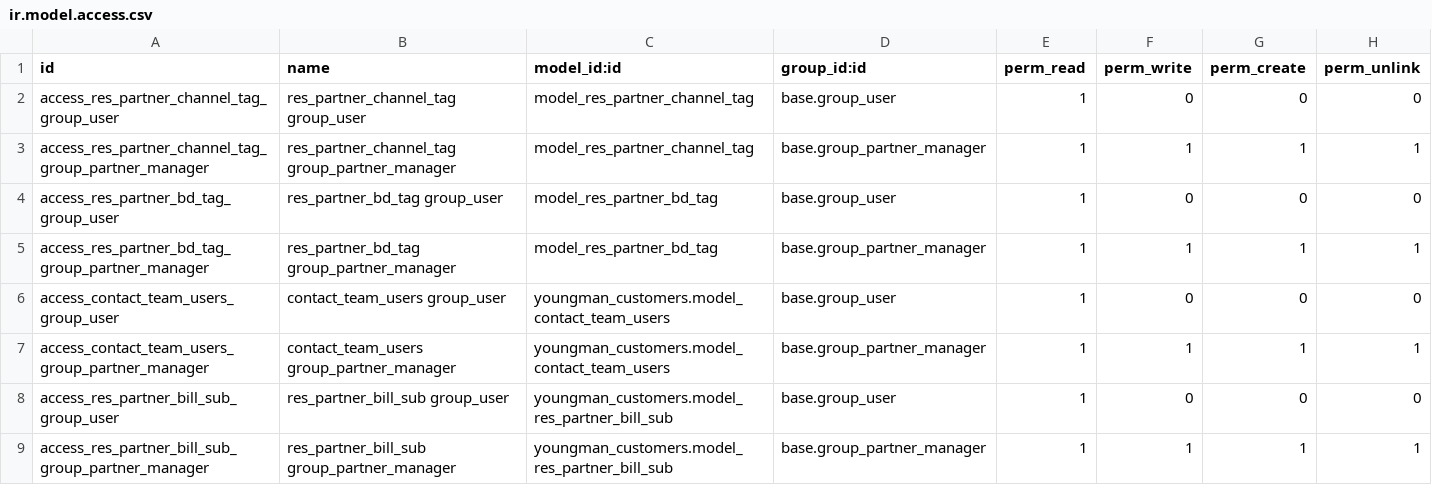
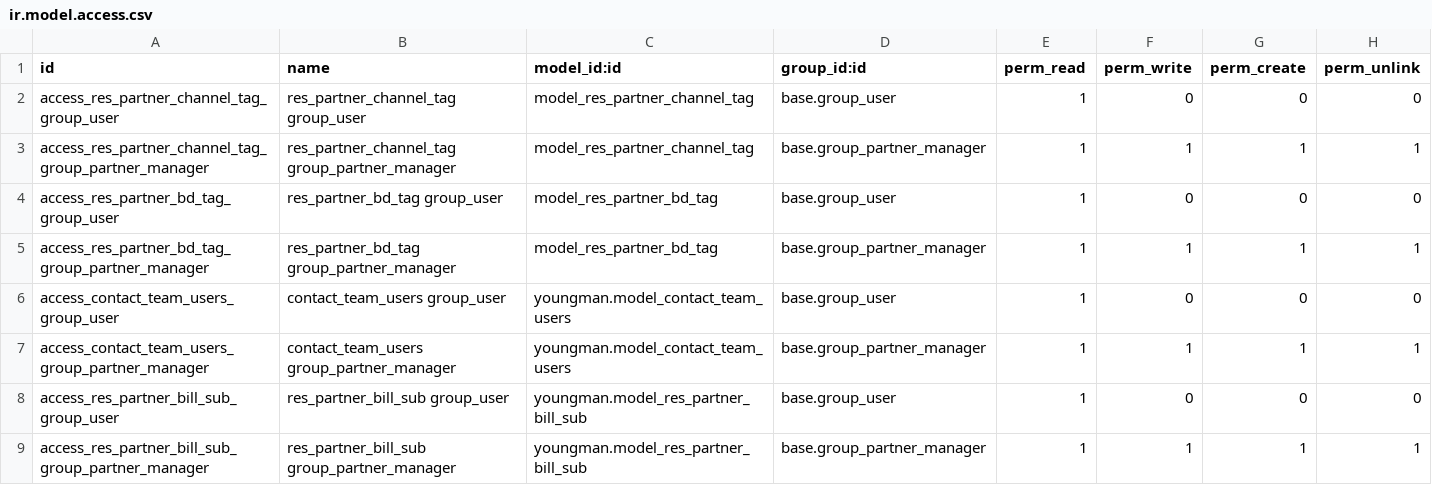
Before and after one commit to vinay-youngman/youngman_customers, a CSV file: security/ir.model.access.csv, drawn as a sheet.

```diff
--- a/security/ir.model.access.csv
+++ b/security/ir.model.access.csv
@@ -5,5 +5,5 @@ access_res_partner_bd_tag_group_user,res_partner_bd_tag group_user,model_res_par
 access_res_partner_bd_tag_group_partner_manager,res_partner_bd_tag group_partner_manager,model_res_partner_bd_tag,base.group_partner_manager,1,1,1,1
-access_contact_team_users_group_user,contact_team_users group_user,youngman_customers.model_contact_team_users,base.group_user,1,0,0,0
-access_contact_team_users_group_partner_manager,contact_team_users group_partner_manager,youngman_customers.model_contact_team_users,base.group_partner_manager,1,1,1,1
-access_res_partner_bill_sub_group_user,res_partner_bill_sub group_user,youngman_customers.model_res_partner_bill_sub,base.group_user,1,0,0,0
-access_res_partner_bill_sub_group_partner_manager,res_partner_bill_sub group_partner_manager,youngman_customers.model_res_partner_bill_sub,base.group_partner_manager,1,1,1,1
+access_contact_team_users_group_user,contact_team_users group_user,youngman.model_contact_team_users,base.group_user,1,0,0,0
+access_contact_team_users_group_partner_manager,contact_team_users group_partner_manager,youngman.model_contact_team_users,base.group_partner_manager,1,1,1,1
+access_res_partner_bill_sub_group_user,res_partner_bill_sub group_user,youngman.model_res_partner_bill_sub,base.group_user,1,0,0,0
+access_res_partner_bill_sub_group_partner_manager,res_partner_bill_sub group_partner_manager,youngman.model_res_partner_bill_sub,base.group_partner_manager,1,1,1,1
```
Also changed, not shown: 2 other files.
